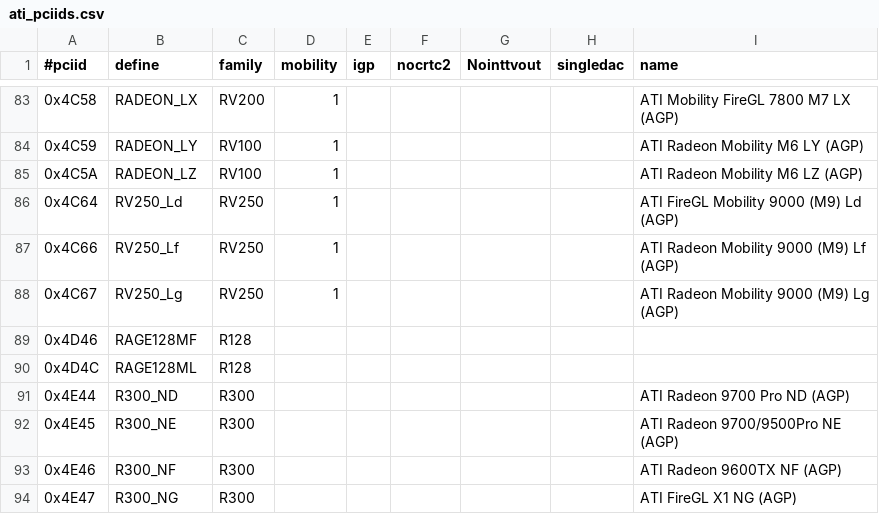
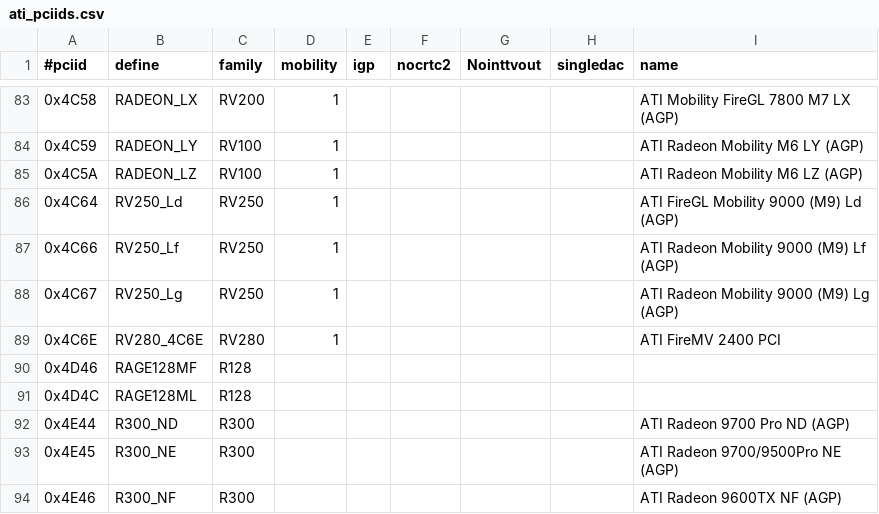
Before and after one commit to RAOF/xf86-video-ati, a CSV file: src/pcidb/ati_pciids.csv, drawn as a sheet; only a part is shown, gaps mark what is left out; the shorter side is filled out with more unchanged rows; the diff names each change by its address in the sheet, - before the commit and + after, or states it on an @@ line.

Commit message:
radeon: add missing FireMV pci id
Signed-off-by: Alex Deucher <alexdeucher@gmail.com>

```diff
--- a/src/pcidb/ati_pciids.csv
+++ b/src/pcidb/ati_pciids.csv
+row 89: 0x4C6E | RV280_4C6E | RV280 | 1 |  |  |  |  | ATI FireMV 2400 PCI
```
Also changed, not shown: 5 other files.
